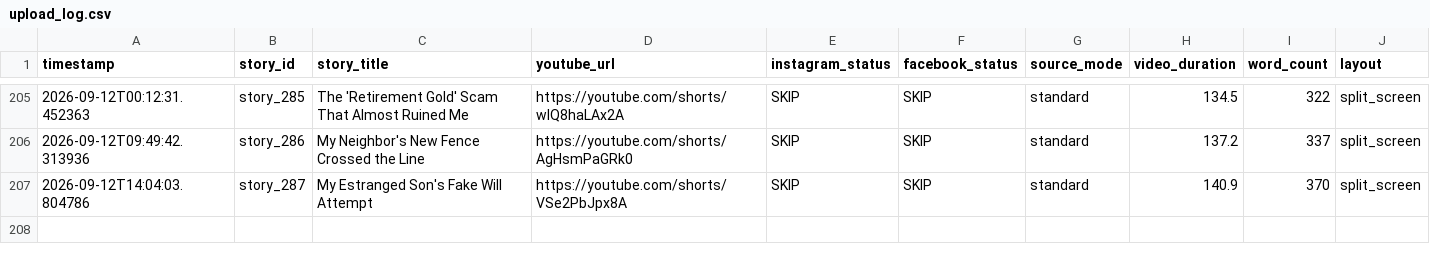
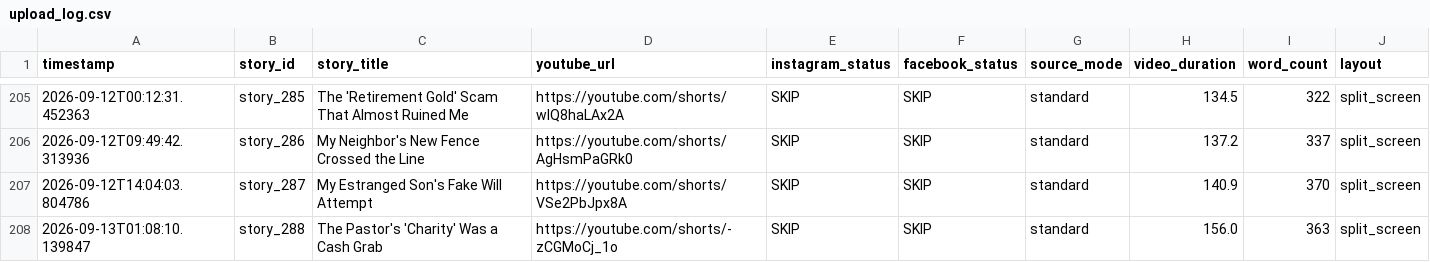
Before and after one commit to AddyCuber/reels-on-rails, a CSV file: upload_log.csv, drawn as a sheet; only a part is shown, gaps mark what is left out; the diff names each change by its address in the sheet, - before the commit and + after, or states it on an @@ line.

```diff
--- a/upload_log.csv
+++ b/upload_log.csv
+row 208: 2026-09-13T01:08:10.139847 | story_288 | The Pastor's 'Charity' Was a Cash Grab | https://youtube.com/shorts/-zCGMoCj_1o | SKIP | SKIP | standard | 156.0 | 363 | split_screen
```
Also changed, not shown: 3 other files.
